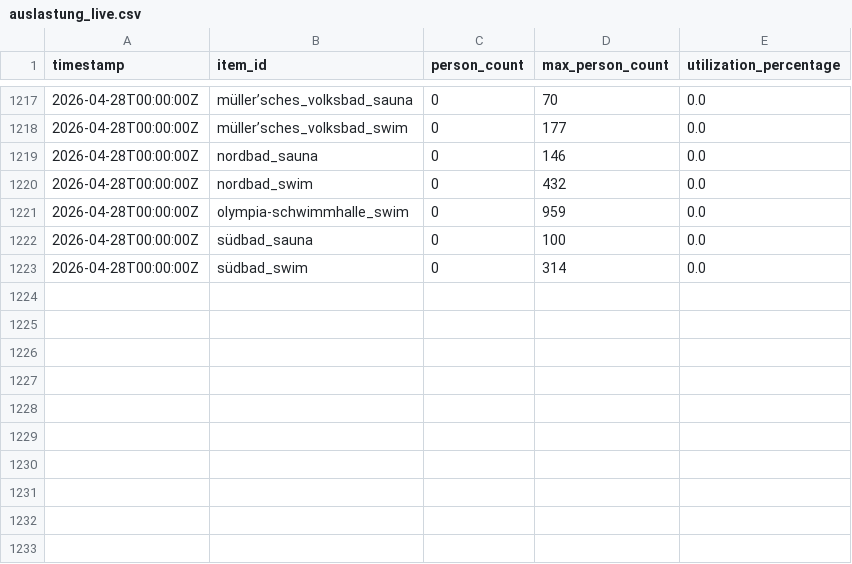
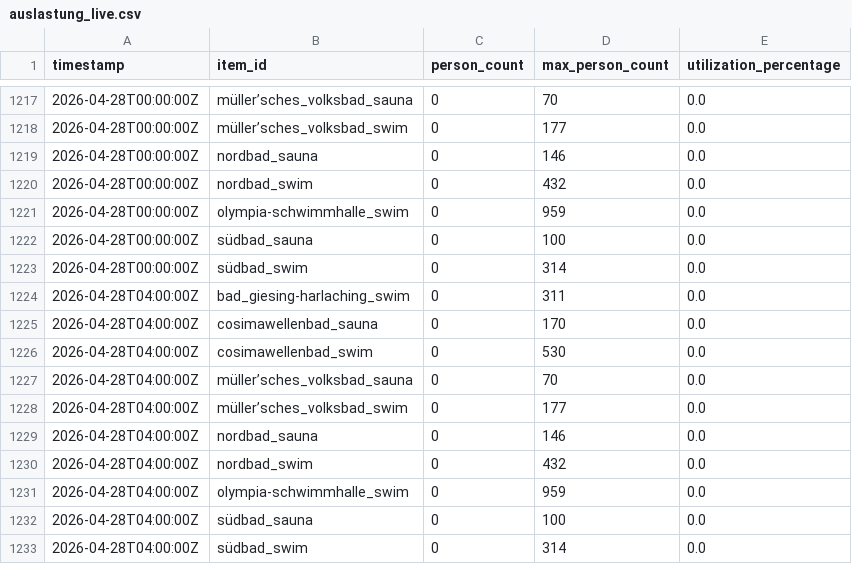
Before and after one commit to obwohl/mbaeder, a CSV file: auslastung_live.csv, drawn as a sheet; only a part is shown, gaps mark what is left out; the diff names each change by its address in the sheet, - before the commit and + after, or states it on an @@ line.

```diff
--- a/auslastung_live.csv
+++ b/auslastung_live.csv
+row 1224: 2026-04-28T04:00:00Z | bad_giesing-harlaching_swim | 0 | 311 | 0.0
+row 1225: 2026-04-28T04:00:00Z | cosimawellenbad_sauna | 0 | 170 | 0.0
+row 1226: 2026-04-28T04:00:00Z | cosimawellenbad_swim | 0 | 530 | 0.0
+row 1227: 2026-04-28T04:00:00Z | müller’sches_volksbad_sauna | 0 | 70 | 0.0
+row 1228: 2026-04-28T04:00:00Z | müller’sches_volksbad_swim | 0 | 177 | 0.0
+row 1229: 2026-04-28T04:00:00Z | nordbad_sauna | 0 | 146 | 0.0
+row 1230: 2026-04-28T04:00:00Z | nordbad_swim | 0 | 432 | 0.0
+row 1231: 2026-04-28T04:00:00Z | olympia-schwimmhalle_swim | 0 | 959 | 0.0
+row 1232: 2026-04-28T04:00:00Z | südbad_sauna | 0 | 100 | 0.0
+row 1233: 2026-04-28T04:00:00Z | südbad_swim | 0 | 314 | 0.0
```
Also changed, not shown: auslastung_raw.csv, 2 other files.
